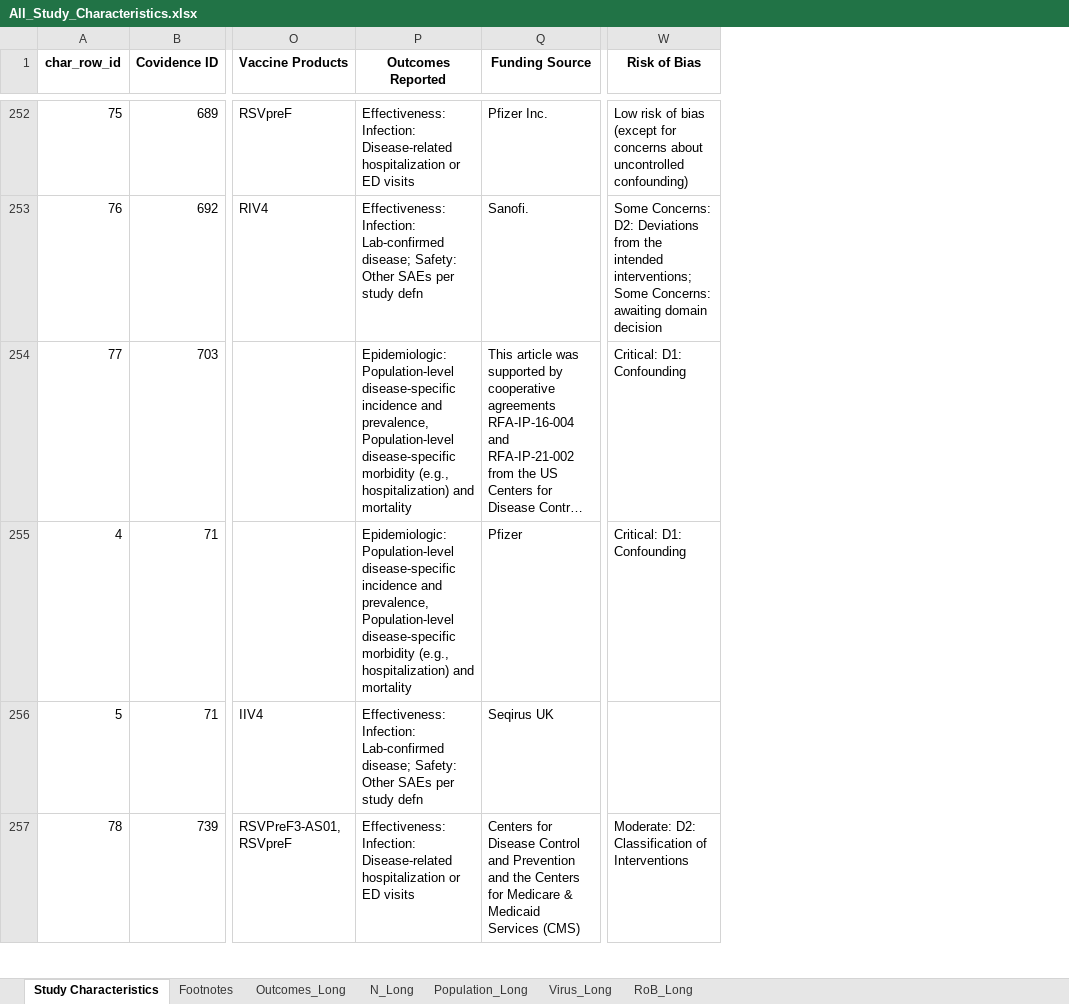
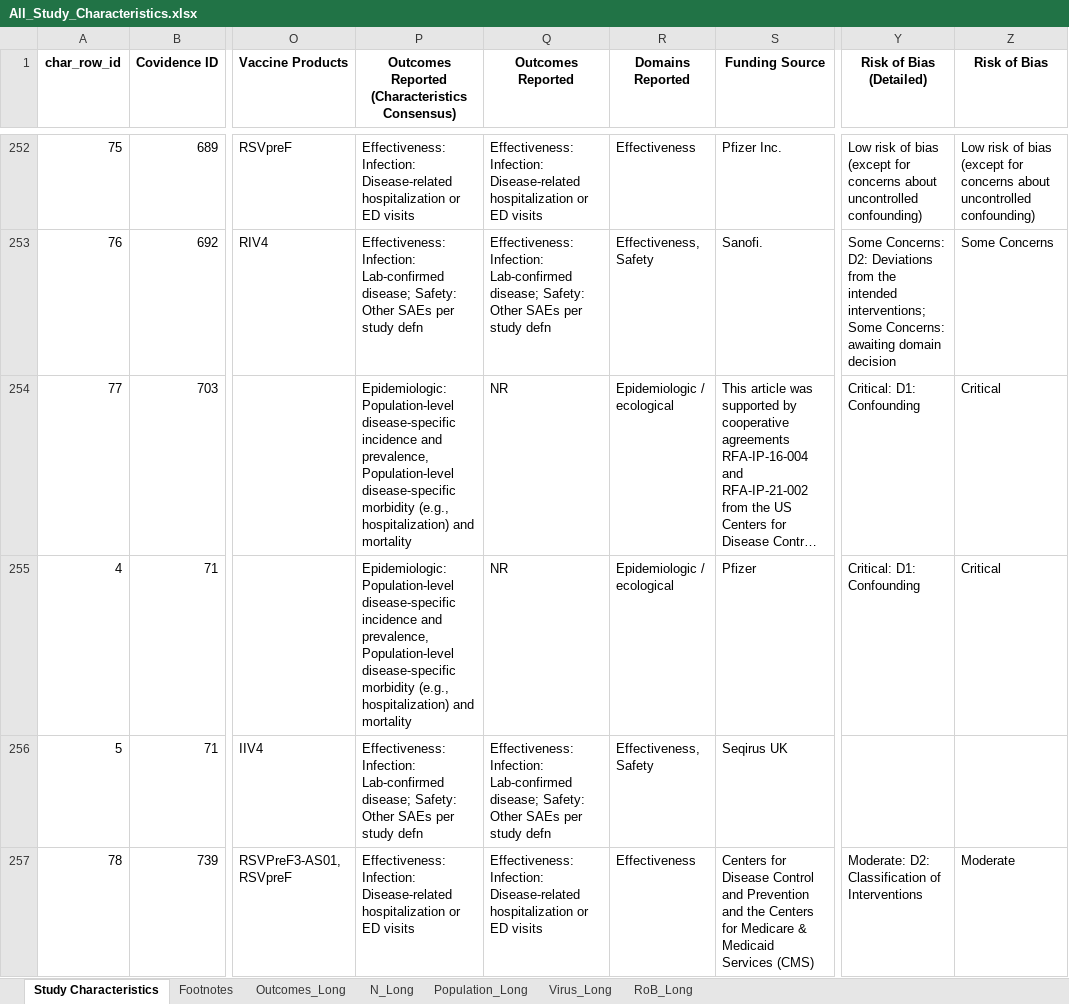
Before and after one commit to Michelle-Watson/vip_data_vis, an Excel workbook: characteristics_tables/All_Study_Characteristics.xlsx, sheet Study Characteristics, drawn as a sheet; only a part is shown, gaps mark what is left out; long unchanged cells end in …; values as stored, in another font and other column widths than the file's, no borders; addresses are those after the commit; the diff covers the shown part only; the diff names each change by its address in the sheet, - before the commit and + after, or states it on an @@ line.

Commit message:
Add domain columns, clean outcomes to pull from outcomes consensus sheet instead of characterstics sheet which is outdated

```diff
--- a/characteristics_tables/All_Study_Characteristics.xlsx (sheet Study Characteristics)
+++ b/characteristics_tables/All_Study_Characteristics.xlsx (sheet Study Characteristics)
+column P, row 1: Outcomes Reported (Characteristics Consensus); rows 252-257: Effectiveness: Infection: Disease-related hospitalization or ED visits | Effectiveness: Infection: Lab-confirmed disease; Safety: Other SAEs per study defn | Epidemiologic: Population-level disease-specific incidence and prevalence, Population-level disease-specific morbidity (e.g., hospitalization) and mortality | Epidemiologic: Population-level disease-specific incidence and prevalence, Population-level disease-specific morbidity (e.g., hospitalization) and mortality | Effectiveness: Infection: Lab-confirmed disease; Safety: Other SAEs per study defn | Effectiveness: Infection: Disease-related hospitalization or ED visits
+column R (Domains Reported), rows 252-257: Effectiveness | Effectiveness, Safety | Epidemiologic / ecological | Epidemiologic / ecological | Effectiveness, Safety | Effectiveness
+column Z (Risk of Bias), rows 252-257: Low risk of bias (except for concerns about uncontrolled confounding) | Some Concerns | Critical | Critical |  | Moderate
-Y1: Risk of Bias
+Y1: Risk of Bias (Detailed)
-Q254:Q255 (Outcomes Reported): Epidemiologic: Population-level disease-specific incidence and prevalence, Population-level disease-specific morbidity (e.g., hospitalization) and mortality
+Q254:Q255 (Outcomes Reported): NR
```
Also changed, not shown: 102 edited cells elsewhere in this sheet, 1 other file.
